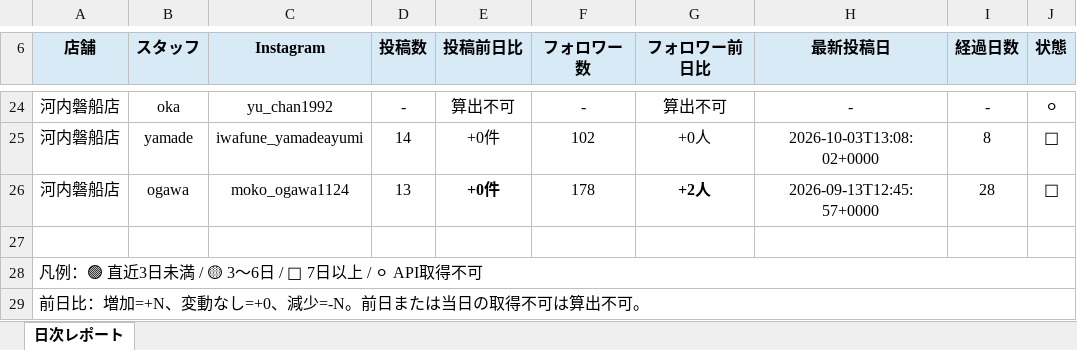
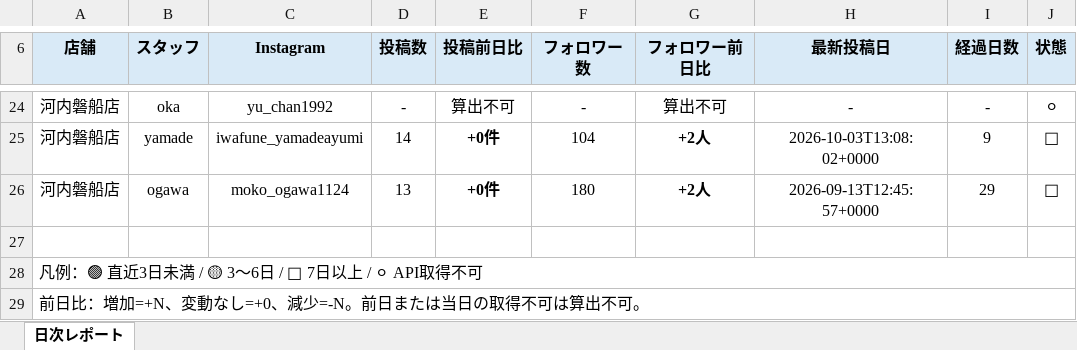
Before and after one commit to tatsuya20100530-cell/-MORIWAKI, an Excel workbook: instagram-daily-checker/reports/latest.xlsx, sheet 日次レポート, drawn as a sheet; only a part is shown, gaps mark what is left out; values as stored, in another font and other column widths than the file's, no borders; the diff covers the shown part only; the diff names each change by its address in the sheet, - before the commit and + after, or states it on an @@ line.

```diff
--- a/instagram-daily-checker/reports/latest.xlsx (sheet 日次レポート)
+++ b/instagram-daily-checker/reports/latest.xlsx (sheet 日次レポート)
-E25 bold: off
+E25 bold: on
-F25 (フォロワー数): 102
+F25 (フォロワー数): 104
-G25 (フォロワー前日比): +0人
+G25 (フォロワー前日比): +2人
-G25 bold: off
+G25 bold: on
-I25 (経過日数): 8
+I25 (経過日数): 9
-F26 (フォロワー数): 178
+F26 (フォロワー数): 180
-I26 (経過日数): 28
+I26 (経過日数): 29
```
Also changed, not shown: 23 edited cells and cell formats elsewhere in this sheet, 12 other files.
